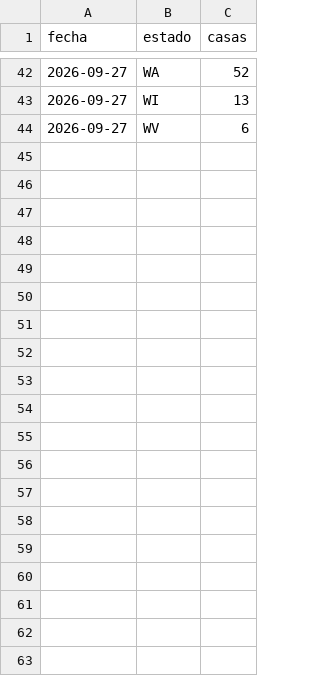
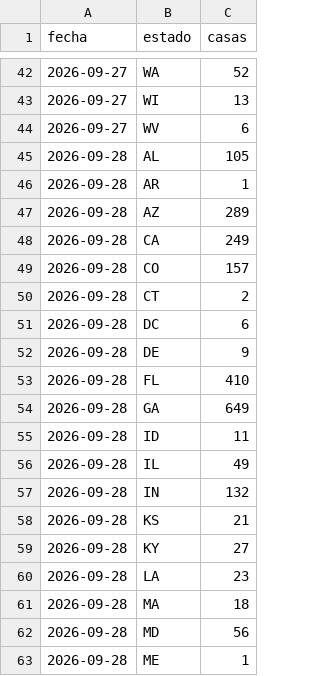
Before and after one commit to fernandoalvaropastor/Projects, a CSV file: data/estados.csv, drawn as a sheet; only a part is shown, gaps mark what is left out; the diff covers the shown part only.

```diff
--- a/data/estados.csv
+++ b/data/estados.csv
@@ -44 +44,20 @@ fecha,estado,casas
 2026-09-27,WV,6
+2026-09-28,AL,105
+2026-09-28,AR,1
+2026-09-28,AZ,289
+2026-09-28,CA,249
+2026-09-28,CO,157
+2026-09-28,CT,2
+2026-09-28,DC,6
+2026-09-28,DE,9
+2026-09-28,FL,410
+2026-09-28,GA,649
+2026-09-28,ID,11
+2026-09-28,IL,49
+2026-09-28,IN,132
+2026-09-28,KS,21
+2026-09-28,KY,27
+2026-09-28,LA,23
+2026-09-28,MA,18
+2026-09-28,MD,56
+2026-09-28,ME,1
```
Also changed, not shown: 23 added rows elsewhere in this file, 4 other files.
